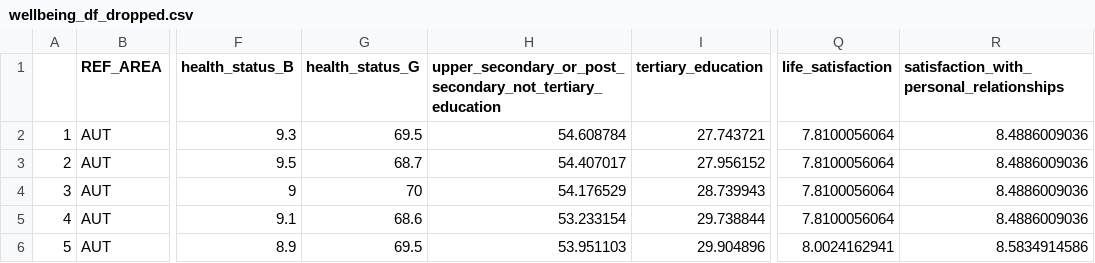
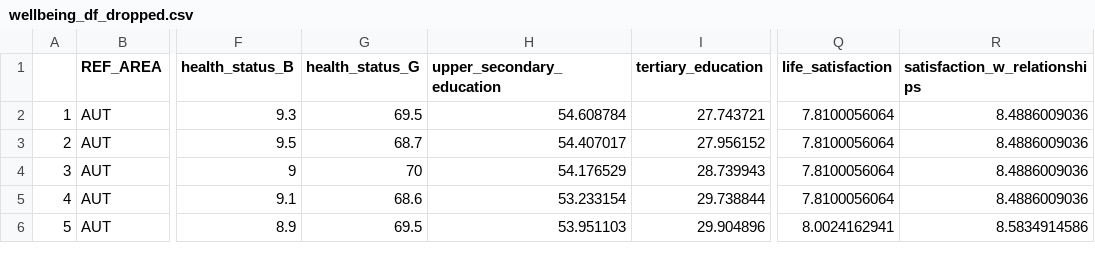
Before and after one commit to catdgomez/where_wellbeing_lives, a CSV file: data/wellbeing_df_dropped.csv, drawn as a sheet; only a part is shown, gaps mark what is left out; the diff names each change by its address in the sheet, - before the commit and + after, or states it on an @@ line.

Commit message:
improved heatmap and updated data selection

```diff
--- a/data/wellbeing_df_dropped.csv
+++ b/data/wellbeing_df_dropped.csv
-H1: upper_secondary_or_post_secondary_not_tertiary_education
+H1: upper_secondary_education
-R1: satisfaction_with_personal_relationships
+R1: satisfaction_w_relationships
```
Also changed, not shown: 4 other files.
